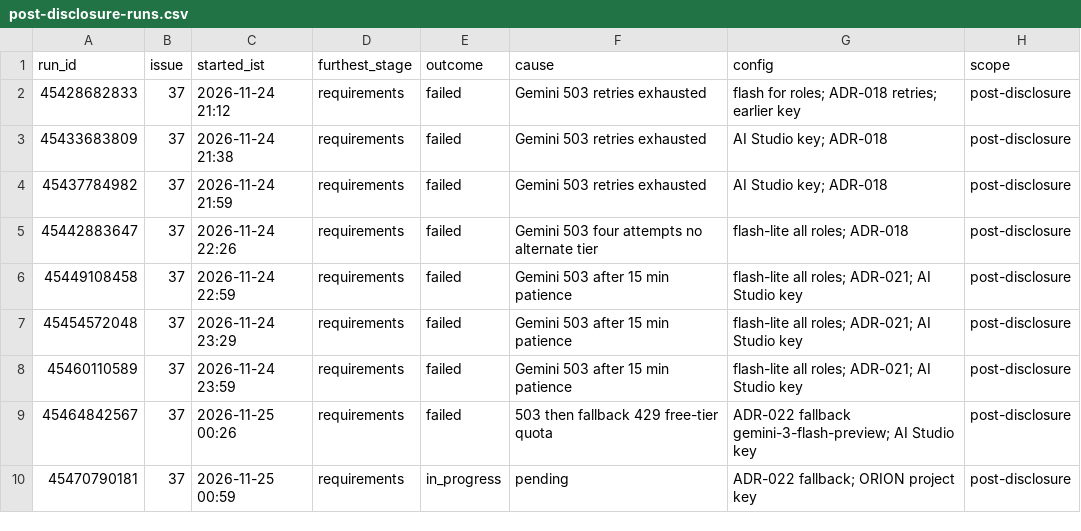
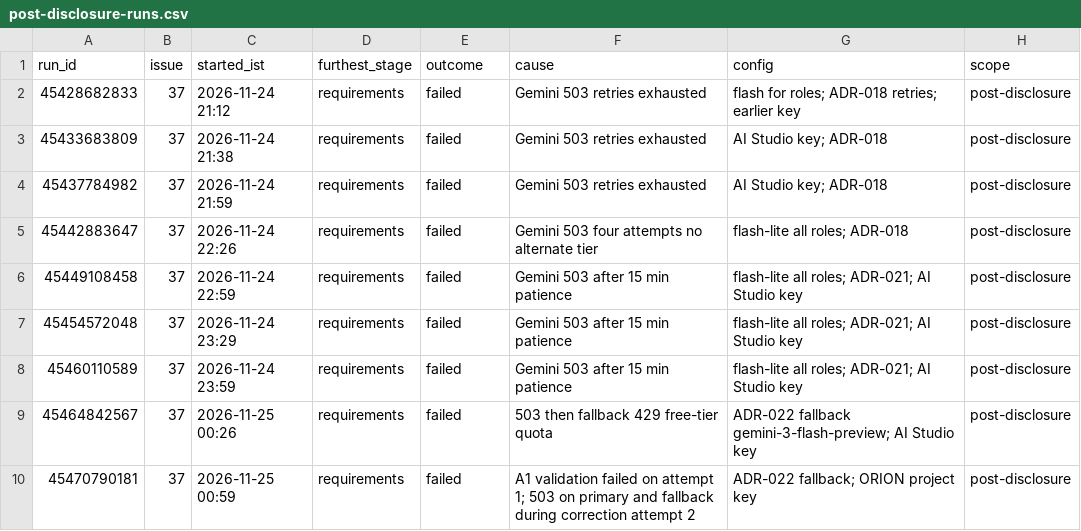
Before and after one commit to panemchaitanya/AutoSE_A3, a CSV file: results/post-disclosure-runs.csv, drawn as a sheet.

Commit message:
Log run 45470790181 outcome

```diff
--- a/results/post-disclosure-runs.csv
+++ b/results/post-disclosure-runs.csv
@@ -9,2 +9,2 @@ run_id,issue,started_ist,furthest_stage,outcome,cause,config,scope
 45464842567,37,2026-11-25 00:26,requirements,failed,503 then fallback 429 free-tier quota,ADR-022 fallback gemini-3-flash-preview; AI Studio key,post-disclosure
-45470790181,37,2026-11-25 00:59,requirements,in_progress,pending,ADR-022 fallback; ORION project key,post-disclosure
+45470790181,37,2026-11-25 00:59,requirements,failed,A1 validation failed on attempt 1; 503 on primary and fallback during correction attempt 2,ADR-022 fallback; ORION project key,post-disclosure
```
Also changed, not shown: 1 other file.
